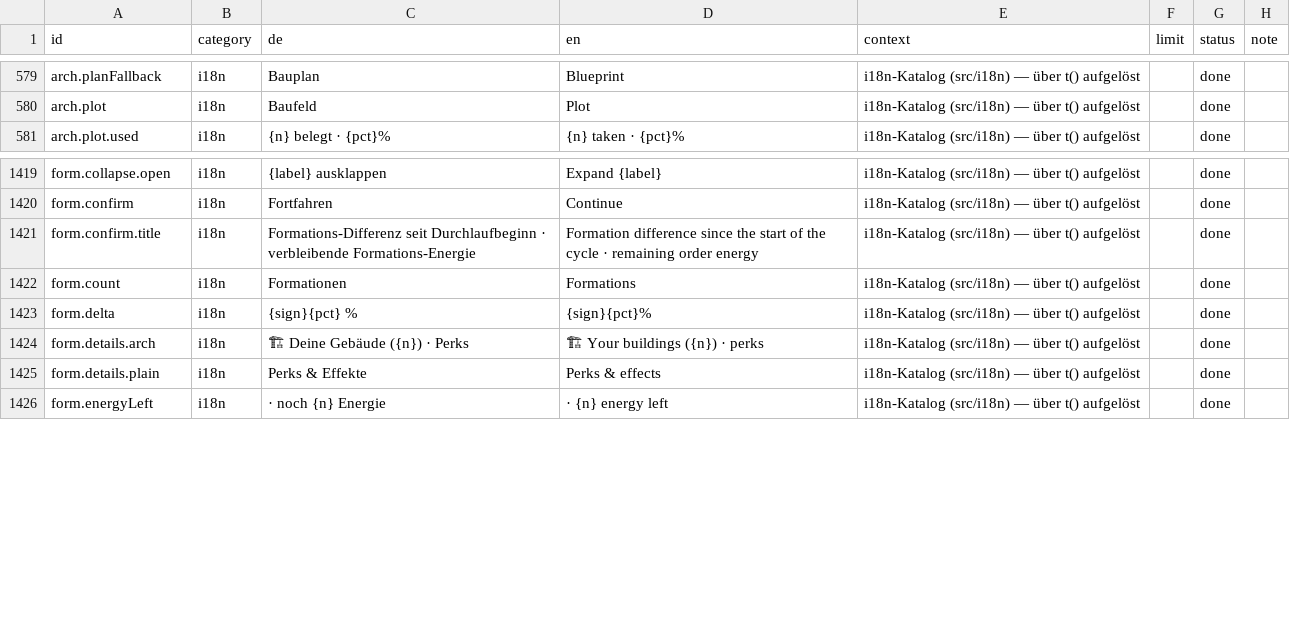
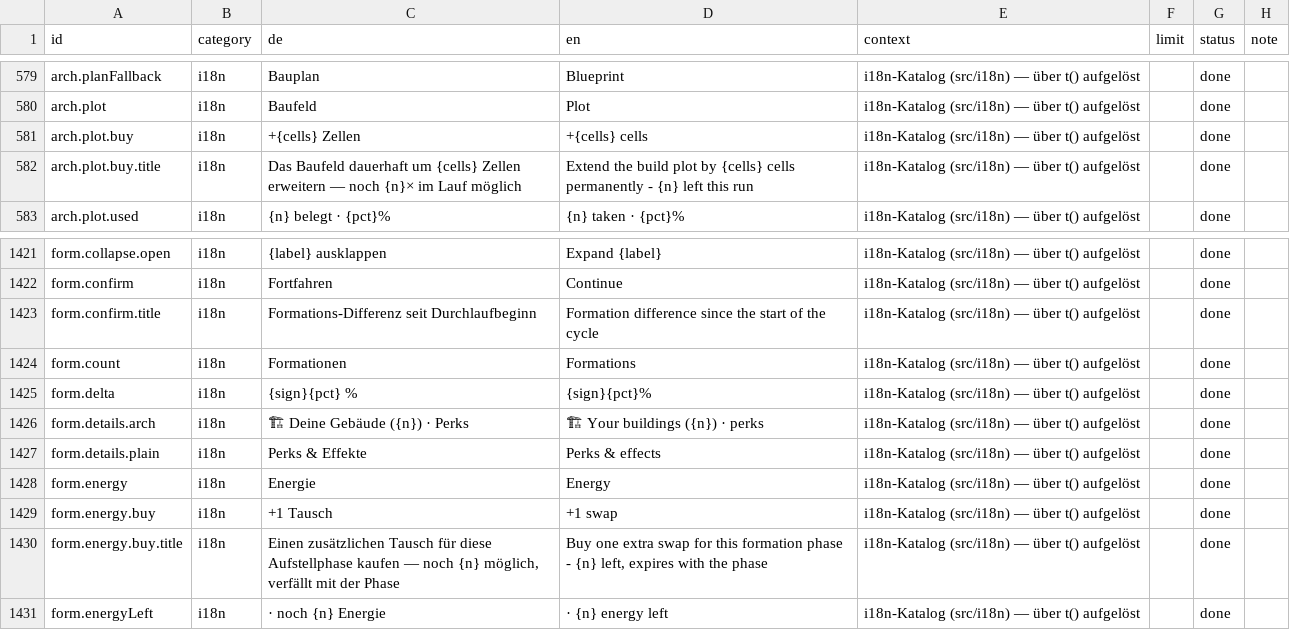
Before and after one commit to GitGudMonkeh/autostich, a CSV file: docs/localization/strings_de_pixi_2026-08-15.csv, drawn as a sheet; only a part is shown, gaps mark what is left out; addresses are those after the commit; the diff names each change by its address in the sheet, - before the commit and + after, or states it on an @@ line.

```diff
--- a/docs/localization/strings_de_pixi_2026-08-15.csv
+++ b/docs/localization/strings_de_pixi_2026-08-15.csv
+row 581: arch.plot.buy | i18n | +{cells} Zellen | +{cells} cells | i18n-Katalog (src/i18n) — über t() aufgelöst |  | done
+row 582: arch.plot.buy.title | i18n | Das Baufeld dauerhaft um {cells} Zellen erweitern — noch {n}× im Lauf möglich | Extend the build plot by {cells} cells permanently - {n} left this run | i18n-Katalog (src/i18n) — über t() aufgelöst |  | done
-C1423 (de): …seit Durchlaufbeginn · verbleibende Formations-Energie
+C1423 (de): …seit Durchlaufbeginn
-D1423 (en): …the cycle · remaining order energy
+D1423 (en): …the cycle
+row 1428: form.energy | i18n | Energie | Energy | i18n-Katalog (src/i18n) — über t() aufgelöst |  | done
+row 1429: form.energy.buy | i18n | +1 Tausch | +1 swap | i18n-Katalog (src/i18n) — über t() aufgelöst |  | done
+row 1430: form.energy.buy.title | i18n | Einen zusätzlichen Tausch für diese Aufstellphase kaufen — noch {n} möglich, verfällt mit der Phase | Buy one extra swap for this formation phase - {n} left, expires with the phase | i18n-Katalog (src/i18n) — über t() aufgelöst |  | done
```
Also changed, not shown: docs/localization/strings_es.csv, docs/localization/strings_zh-Hans.csv, 9 other files.
